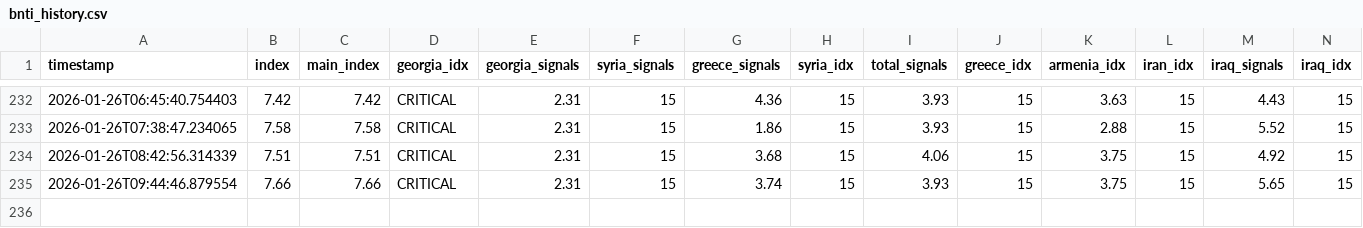
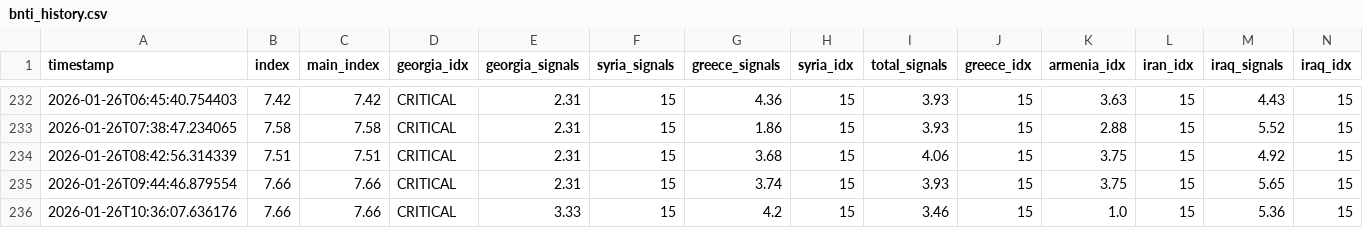
Before and after one commit to akgularda/bnti-codex, a CSV file: bnti_history.csv, drawn as a sheet; only a part is shown, gaps mark what is left out; rows hold the shown columns only; the diff names each change by its address in the sheet, - before the commit and + after, or states it on an @@ line.

```diff
--- a/bnti_history.csv
+++ b/bnti_history.csv
+row 236: 2026-01-26T10:36:07.636176 | 7.66 | 7.66 | CRITICAL | 3.33 | 15 | 4.2 | 15 | 3.46 | 15 | 1.0 | 15 | 5.36 | 15
```
Also changed, not shown: 2 other files.
